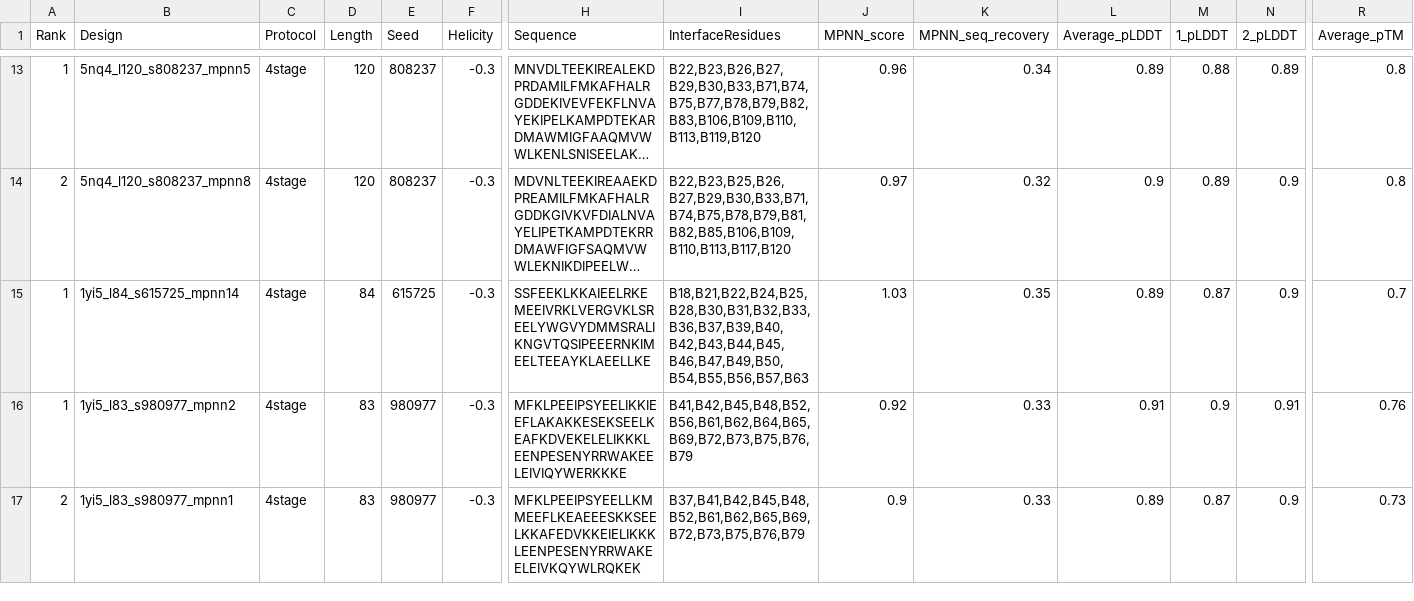
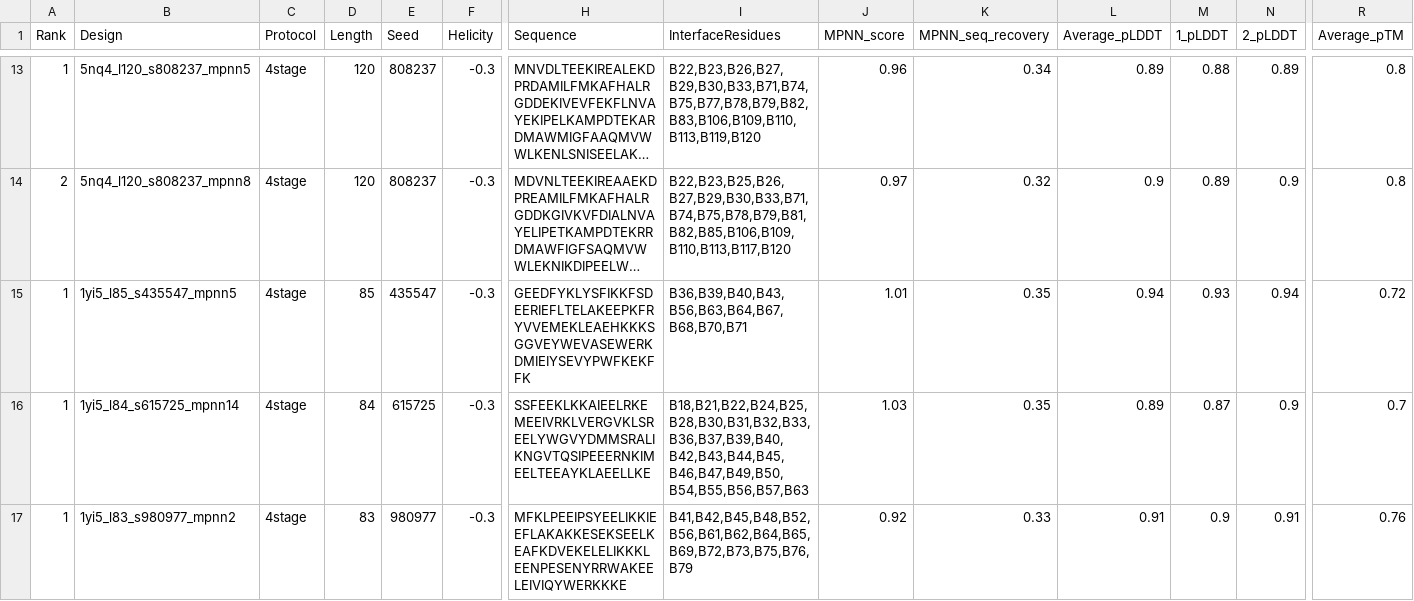
Before and after one commit to hemeai/ToxBind, a CSV file: analysis/combined_data.csv, drawn as a sheet; only a part is shown, gaps mark what is left out; the shorter side is filled out with more unchanged rows; long unchanged cells end in …; rows hold the shown columns only; the diff names each change by its address in the sheet, - before the commit and + after, or states it on an @@ line.

```diff
--- a/analysis/combined_data.csv
+++ b/analysis/combined_data.csv
+row 15: 1 | 1yi5_l85_s435547_mpnn5 | 4stage | 85 | 435547 | -0.3 | GEEDFYKLYSFIKKFSDEERIEFLTELAKEEPKFRYVVEMEKLEAEHKKKSGGVEYWEVASEWERKDMIEIYSEVYPWFKEKFFK | B36,B39,B40,B43,B56,B63,B64,B67,B68,B70,B71 | 1.01 | 0.35 | 0.94 | 0.93 | 0.94 | 0.72
```
Also changed, not shown: analysis/results_ipae.csv, 2 other files.
